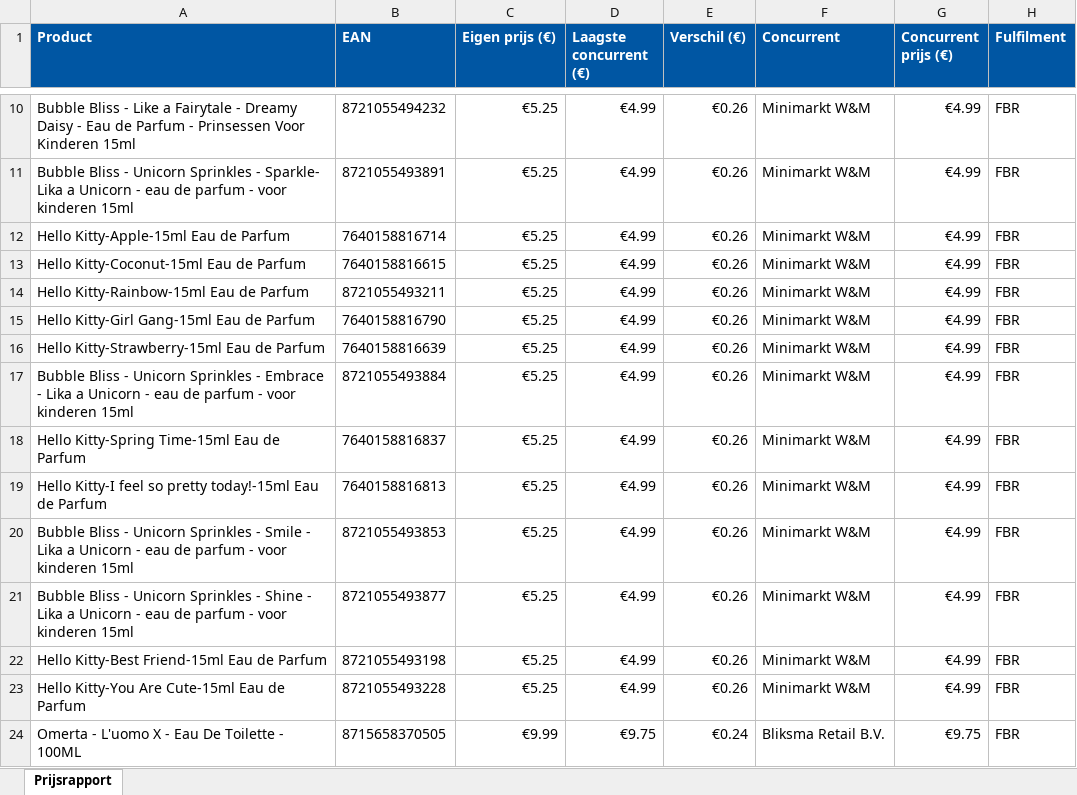
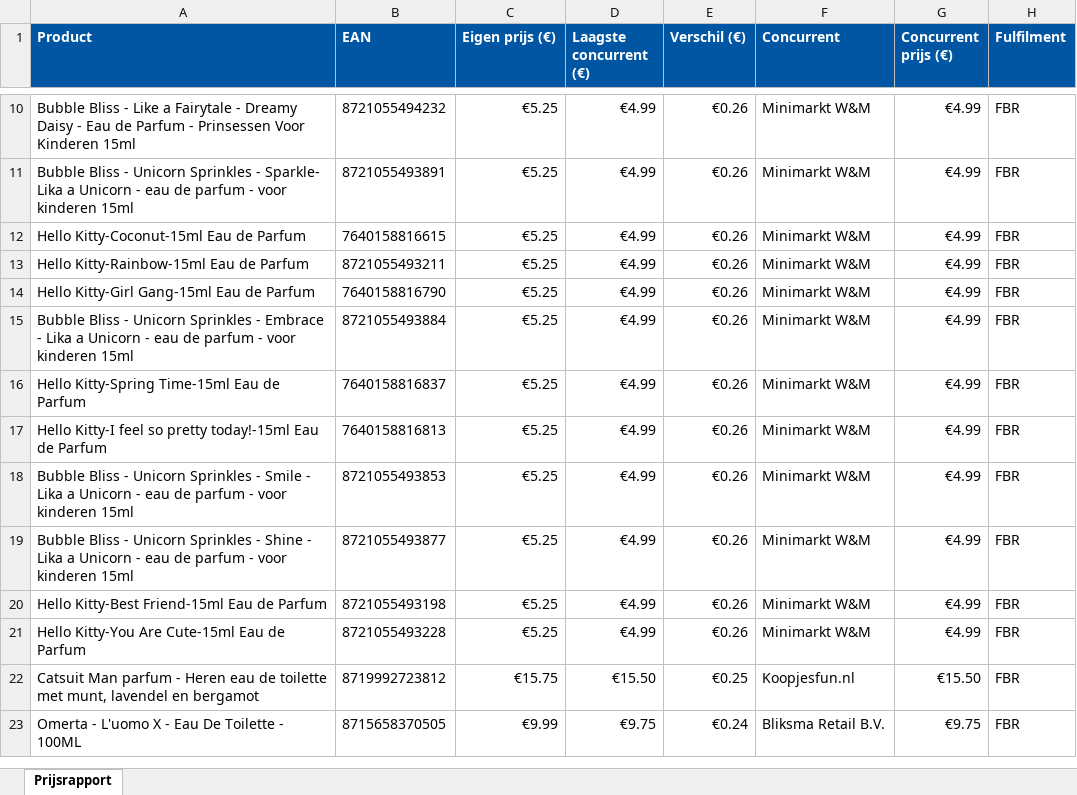
Before and after one commit to Ylona/bol-prijsmonitor, an Excel workbook: rapporten/prijsrapport-2026-04-14.xlsx, sheet Prijsrapport, drawn as a sheet; only a part is shown, gaps mark what is left out; values as stored, in another font and other column widths than the file's, no borders; removed rows and columns are numbered as before the commit, all else as after; the diff names each change by its address in the sheet, - before the commit and + after, or states it on an @@ line.

```diff
--- a/rapporten/prijsrapport-2026-04-14.xlsx (sheet Prijsrapport)
+++ b/rapporten/prijsrapport-2026-04-14.xlsx (sheet Prijsrapport)
-row 12: Hello Kitty-Apple-15ml Eau de Parfum | 7640158816714 | €5.25 | €4.99 | €0.26 | Minimarkt W&M | €4.99 | FBR
-row 16: Hello Kitty-Strawberry-15ml Eau de Parfum | 7640158816639 | €5.25 | €4.99 | €0.26 | Minimarkt W&M | €4.99 | FBR
+row 22: Catsuit Man parfum - Heren eau de toilette met munt, lavendel en bergamot | 8719992723812 | €15.75 | €15.50 | €0.25 | Koopjesfun.nl | €15.50 | FBR
```
Also changed, not shown: 2 other files.
